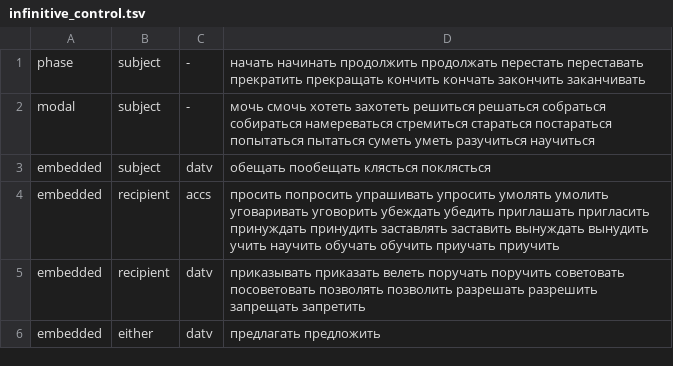
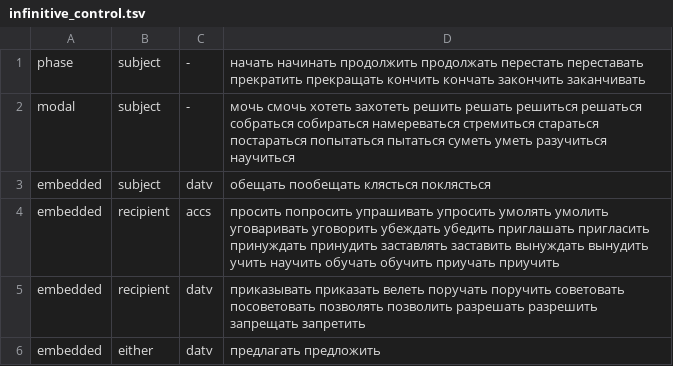
Before and after one commit to MaxSquizie/AG_Memory, a TSV file: src/ah/russian_grammar/lexicon/infinitive_control.tsv, drawn as a sheet.

Commit message:
Resolve Russian case government, analytic future and implicit participants through grammar memory

```diff
--- a/src/ah/russian_grammar/lexicon/infinitive_control.tsv
+++ b/src/ah/russian_grammar/lexicon/infinitive_control.tsv
@@ -1,3 +1,3 @@
 phase	subject	-	начать начинать продолжить продолжать перестать переставать прекратить прекращать кончить кончать закончить заканчивать
-modal	subject	-	мочь смочь хотеть захотеть решиться решаться собраться собираться намереваться стремиться стараться постараться попытаться пытаться суметь уметь разучиться научиться
+modal	subject	-	мочь смочь хотеть захотеть решить решать решиться решаться собраться собираться намереваться стремиться стараться постараться попытаться пытаться суметь уметь разучиться научиться
 embedded	subject	datv	обещать пообещать клясться поклясться
```
Also changed, not shown: 21 other files.
